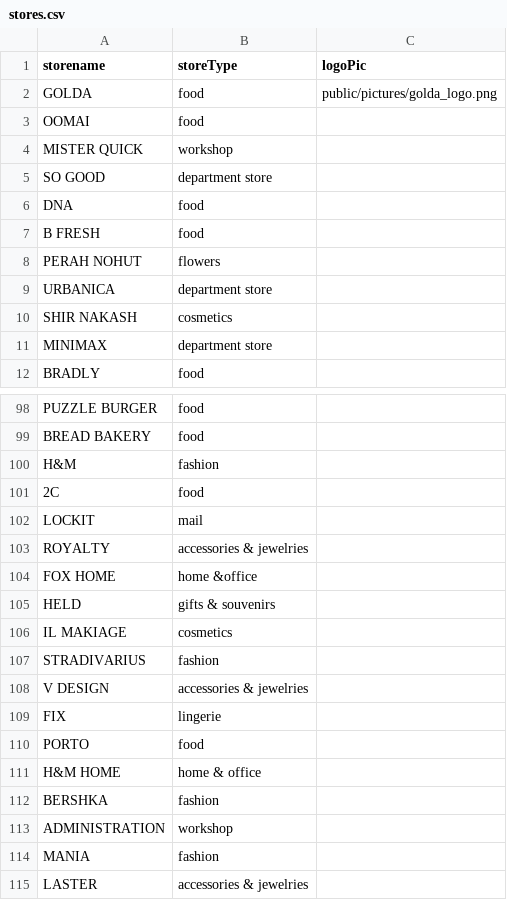
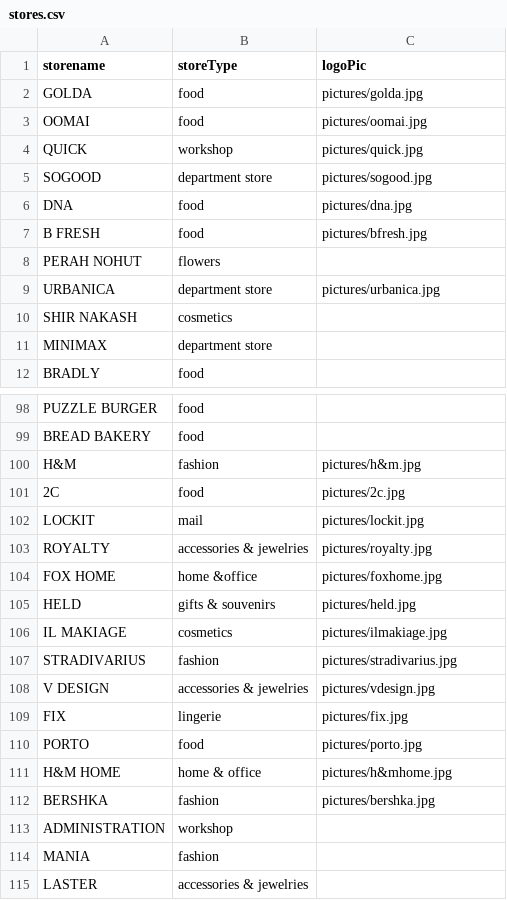
Before and after one commit to AdiSchiff/MallIn, a CSV file: Server/stores.csv, drawn as a sheet; only a part is shown, gaps mark what is left out; the diff covers the shown part only.

```diff
--- a/Server/stores.csv
+++ b/Server/stores.csv
@@ -1,10 +1,10 @@
 storename,storeType,logoPic
-GOLDA,food,public/pictures/golda_logo.png
-OOMAI,food,
-MISTER QUICK,workshop,
-SO GOOD,department store,
-DNA,food,
-B FRESH,food,
+GOLDA,food,pictures/golda.jpg
+OOMAI,food,pictures/oomai.jpg
+QUICK,workshop,pictures/quick.jpg
+SOGOOD,department store,pictures/sogood.jpg
+DNA,food,pictures/dna.jpg
+B FRESH,food,pictures/bfresh.jpg
 PERAH NOHUT,flowers,
-URBANICA,department store,
+URBANICA,department store,pictures/urbanica.jpg
 SHIR NAKASH,cosmetics,
@@ -99,15 +99,15 @@ PUZZLE BURGER,food,
 BREAD BAKERY,food,
-H&M,fashion,
-2C,food,
-LOCKIT,mail,
-ROYALTY,accessories & jewelries,
-FOX HOME,home &office,
-HELD,gifts & souvenirs,
-IL MAKIAGE,cosmetics,
-STRADIVARIUS,fashion,
-V DESIGN,accessories & jewelries,
-FIX,lingerie,
-PORTO,food,
-H&M HOME,home & office,
-BERSHKA,fashion,
+H&M,fashion,pictures/h&m.jpg
+2C,food,pictures/2c.jpg
+LOCKIT,mail,pictures/lockit.jpg
+ROYALTY,accessories & jewelries,pictures/royalty.jpg
+FOX HOME,home &office,pictures/foxhome.jpg
+HELD,gifts & souvenirs,pictures/held.jpg
+IL MAKIAGE,cosmetics,pictures/ilmakiage.jpg
+STRADIVARIUS,fashion,pictures/stradivarius.jpg
+V DESIGN,accessories & jewelries,pictures/vdesign.jpg
+FIX,lingerie,pictures/fix.jpg
+PORTO,food,pictures/porto.jpg
+H&M HOME,home & office,pictures/h&mhome.jpg
+BERSHKA,fashion,pictures/bershka.jpg
 ADMINISTRATION,workshop,
```
Also changed, not shown: 6 edited cells elsewhere in this file, Server/azrielyStores.csv.
